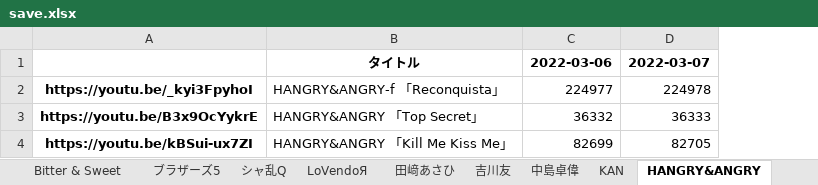
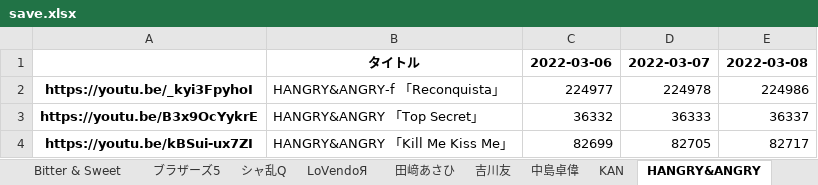
Before and after one commit to yayoimizuha/youtube-viewcount-logger-python, an Excel workbook: save.xlsx, sheet HANGRY&ANGRY, drawn as a sheet; values as stored, in another font and other column widths than the file's, no borders; the diff names each change by its address in the sheet, - before the commit and + after, or states it on an @@ line.

```diff
--- a/save.xlsx (sheet HANGRY&ANGRY)
+++ b/save.xlsx (sheet HANGRY&ANGRY)
+column E, rows 1-4: 2022-03-08 | 224986 | 36337 | 82717
```
Also changed, not shown: sheet Berryz工房, sheet モーニング娘。, sheet アンジュルム, sheet ℃-ute, sheet Juice=Juice, sheet アップアップガールズ(仮), 30 more sheets, 2 other files.
